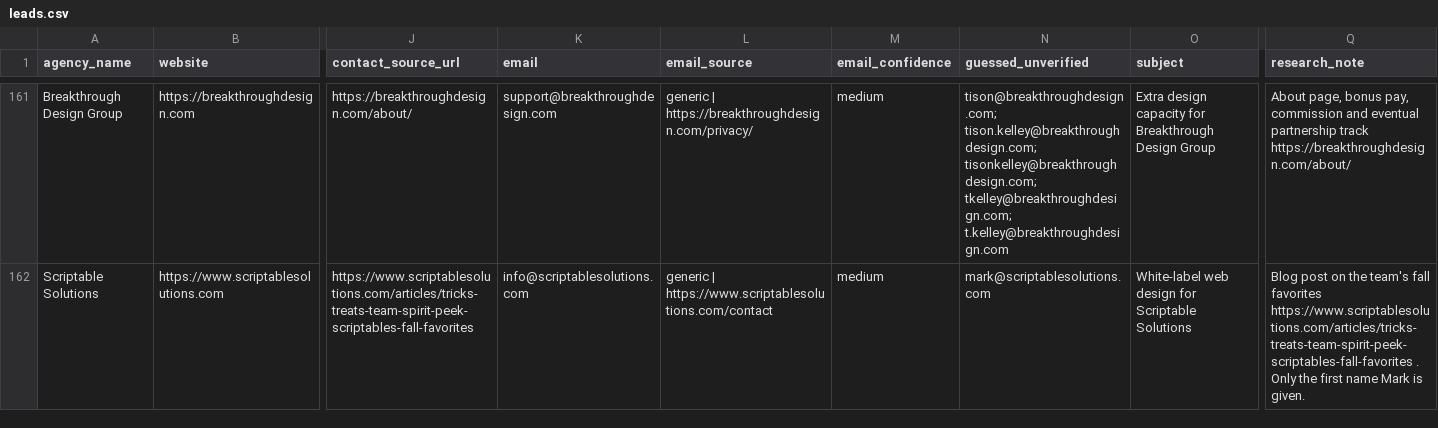
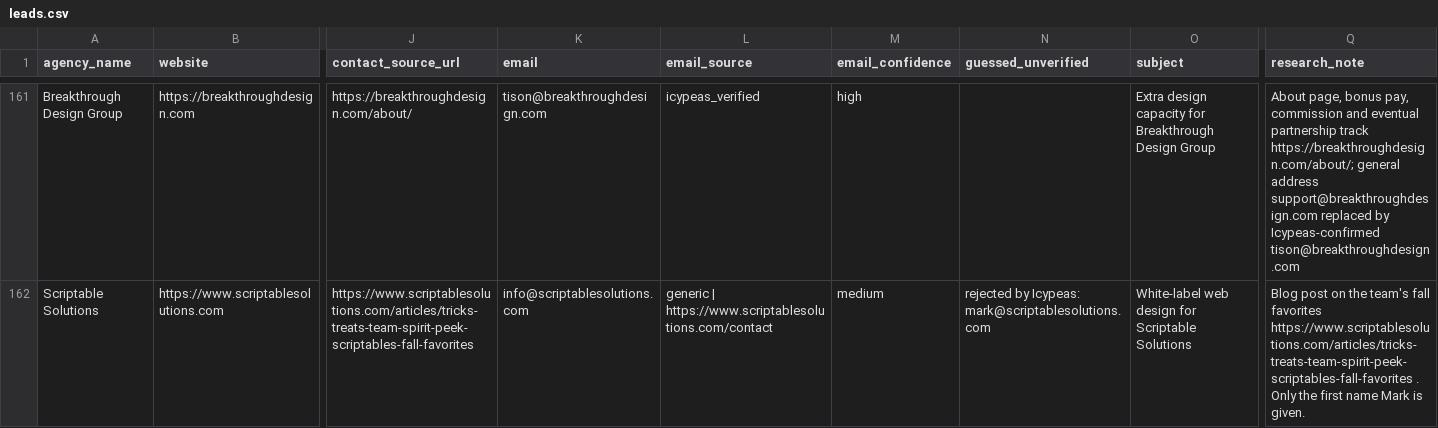
Before and after one commit to lukicdarjan23-ops/quincy-lou-cro, a CSV file: lead_research/leads.csv, drawn as a sheet; only a part is shown, gaps mark what is left out; the diff covers the shown part only; the diff names each change by its address in the sheet, - before the commit and + after, or states it on an @@ line.

```diff
--- a/lead_research/leads.csv
+++ b/lead_research/leads.csv
-K161 (email): support@breakthroughdesign.com
+K161 (email): tison@breakthroughdesign.com
-L161 (email_source): generic | https://breakthroughdesign.com/privacy/
+L161 (email_source): icypeas_verified
-M161 (email_confidence): medium
+M161 (email_confidence): high
-N161 (guessed_unverified): tison@breakthroughdesign.com; tison.kelley@breakthroughdesign.com; tisonkelley@breakthroughdesign.com; tkelley@breakthroughdesign.com; t.kelley@breakthroughdesign.com
+N161 (guessed_unverified): (empty)
-Q161 (research_note): …partnership track https://breakthroughdesign.com/about/
+Q161 (research_note): …partnership track https://breakthroughdesign.com/about/; general address support@breakthroughdesign.com replaced by Icypeas-confirmed tison@breakthroughdesign.com
-N162 (guessed_unverified): mark@scriptablesolutions.com
+N162 (guessed_unverified): rejected by Icypeas: mark@scriptablesolutions.com
```
Also changed, not shown: 131 edited cells elsewhere in this file, lead_research/recheck_log.csv, 2 other files.
